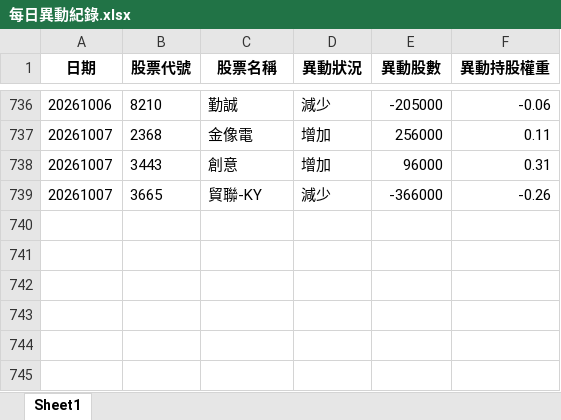
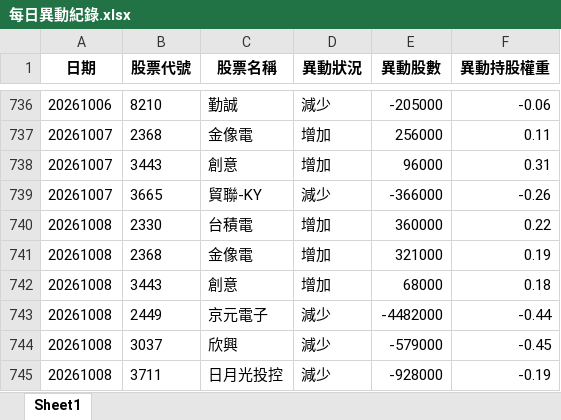
Before and after one commit to moneyorz/00981a-tracker, an Excel workbook: 每日異動紀錄.xlsx, sheet Sheet1, drawn as a sheet; only a part is shown, gaps mark what is left out; values as stored, in another font and other column widths than the file's, no borders; the diff names each change by its address in the sheet, - before the commit and + after, or states it on an @@ line.

```diff
--- a/每日異動紀錄.xlsx (sheet Sheet1)
+++ b/每日異動紀錄.xlsx (sheet Sheet1)
+row 740: 20261008 | 2330 | 台積電 | 增加 | 360000 | 0.22
+row 741: 20261008 | 2368 | 金像電 | 增加 | 321000 | 0.19
+row 742: 20261008 | 3443 | 創意 | 增加 | 68000 | 0.18
+row 743: 20261008 | 2449 | 京元電子 | 減少 | -4482000 | -0.44
+row 744: 20261008 | 3037 | 欣興 | 減少 | -579000 | -0.45
+row 745: 20261008 | 3711 | 日月光投控 | 減少 | -928000 | -0.19
```
Also changed, not shown: 1 other file.
